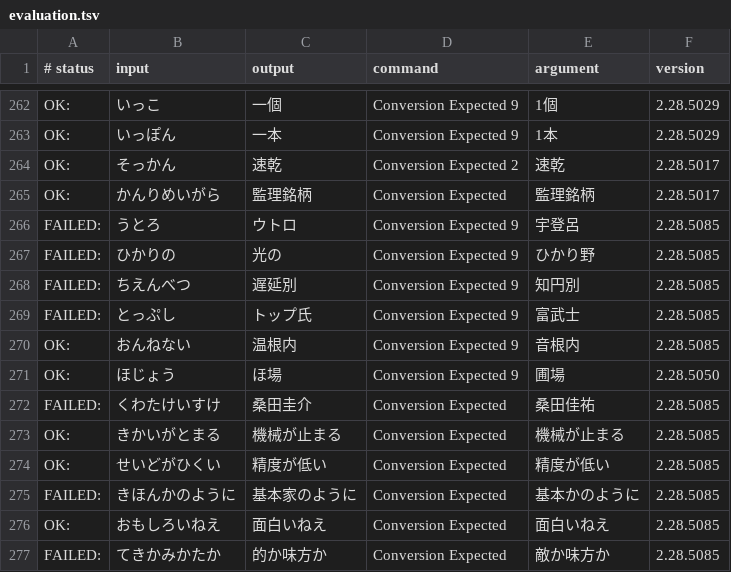
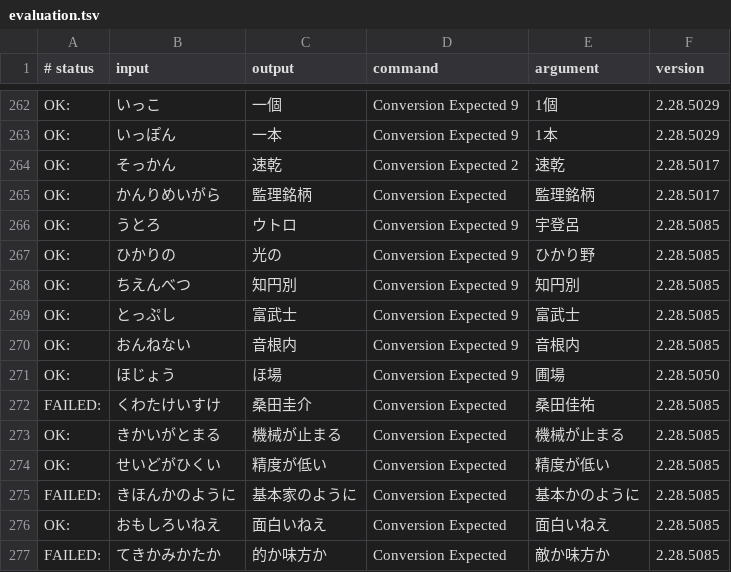
Before and after one commit to kimata1007/mozc-wai, a TSV file: src/data/dictionary_oss/evaluation.tsv, drawn as a sheet; only a part is shown, gaps mark what is left out.

```diff
--- a/src/data/dictionary_oss/evaluation.tsv
+++ b/src/data/dictionary_oss/evaluation.tsv
@@ -265,7 +265,7 @@ OK:	そっかん	速乾	Conversion Expected 2	速乾	2.28.5017
 OK:	かんりめいがら	監理銘柄	Conversion Expected	監理銘柄	2.28.5017
-FAILED:	うとろ	ウトロ	Conversion Expected 9	宇登呂	2.28.5085
-FAILED:	ひかりの	光の	Conversion Expected 9	ひかり野	2.28.5085
-FAILED:	ちえんべつ	遅延別	Conversion Expected 9	知円別	2.28.5085
-FAILED:	とっぷし	トップ氏	Conversion Expected 9	富武士	2.28.5085
-OK:	おんねない	温根内	Conversion Expected 9	音根内	2.28.5085
+OK:	うとろ	ウトロ	Conversion Expected 9	宇登呂	2.28.5085
+OK:	ひかりの	光の	Conversion Expected 9	ひかり野	2.28.5085
+OK:	ちえんべつ	知円別	Conversion Expected 9	知円別	2.28.5085
+OK:	とっぷし	富武士	Conversion Expected 9	富武士	2.28.5085
+OK:	おんねない	音根内	Conversion Expected 9	音根内	2.28.5085
 OK:	ほじょう	ほ場	Conversion Expected 9	圃場	2.28.5050
```
Also changed, not shown: src/data/oss/aux_dictionary.tsv.
